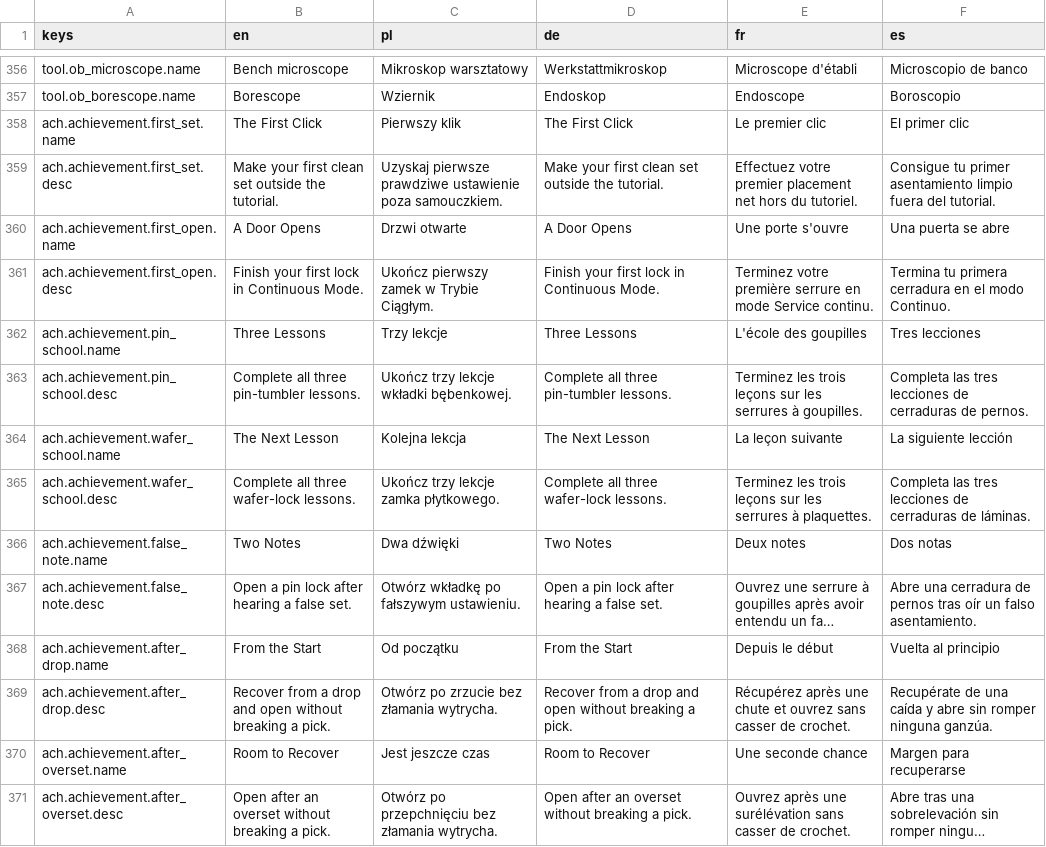
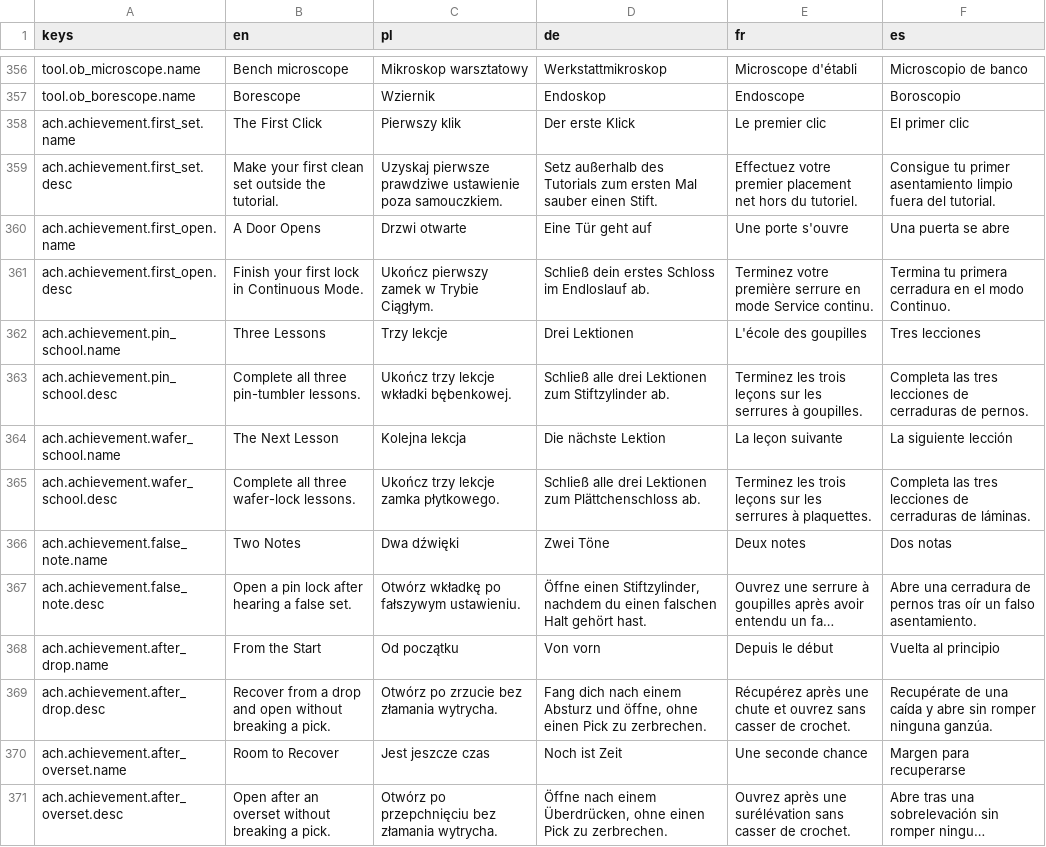
Before and after one commit to woogitsugames/lockwright, a CSV file: game/i18n/content.csv, drawn as a sheet; only a part is shown, gaps mark what is left out; long unchanged cells end in …; the diff covers the shown part only; the diff names each change by its address in the sheet, - before the commit and + after, or states it on an @@ line.

```diff
--- a/game/i18n/content.csv
+++ b/game/i18n/content.csv
-D358 (de): The First Click
+D358 (de): Der erste Klick
-D359 (de): Make your first clean set outside the tutorial.
+D359 (de): Setz außerhalb des Tutorials zum ersten Mal sauber einen Stift.
-D360 (de): A Door Opens
+D360 (de): Eine Tür geht auf
-D361 (de): Finish your first lock in Continuous Mode.
+D361 (de): Schließ dein erstes Schloss im Endloslauf ab.
-D362 (de): Three Lessons
+D362 (de): Drei Lektionen
-D363 (de): Complete all three pin-tumbler lessons.
+D363 (de): Schließ alle drei Lektionen zum Stiftzylinder ab.
-D364 (de): The Next Lesson
+D364 (de): Die nächste Lektion
-D365 (de): Complete all three wafer-lock lessons.
+D365 (de): Schließ alle drei Lektionen zum Plättchenschloss ab.
-D366 (de): Two Notes
+D366 (de): Zwei Töne
-D367 (de): Open a pin lock after hearing a false set.
+D367 (de): Öffne einen Stiftzylinder, nachdem du einen falschen Halt gehört hast.
-D368 (de): From the Start
+D368 (de): Von vorn
-D369 (de): Recover from a drop and open without breaking a pick.
+D369 (de): Fang dich nach einem Absturz und öffne, ohne einen Pick zu zerbrechen.
-D370 (de): Room to Recover
+D370 (de): Noch ist Zeit
-D371 (de): Open after an overset without breaking a pick.
+D371 (de): Öffne nach einem Überdrücken, ohne einen Pick zu zerbrechen.
```
Also changed, not shown: 172 edited cells elsewhere in this file, game/i18n/strings.csv, 1 other file.
